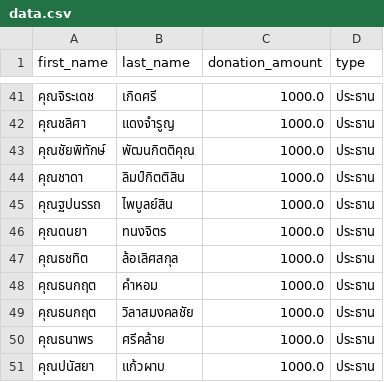
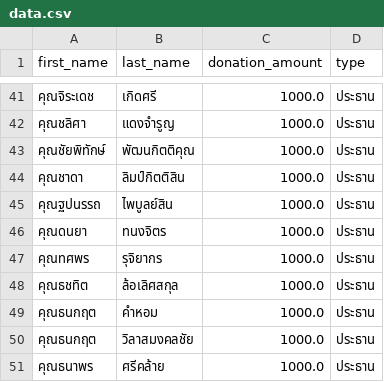
Before and after one commit to thanatchon36/suanphai-aphinyayan, a CSV file: data.csv, drawn as a sheet; only a part is shown, gaps mark what is left out; the shorter side is filled out with more unchanged rows; the diff names each change by its address in the sheet, - before the commit and + after, or states it on an @@ line.

```diff
--- a/data.csv
+++ b/data.csv
+row 47: คุณทศพร | รุจิยากร | 1000.0 | ประธาน
```
Also changed, not shown: 1 other file.
